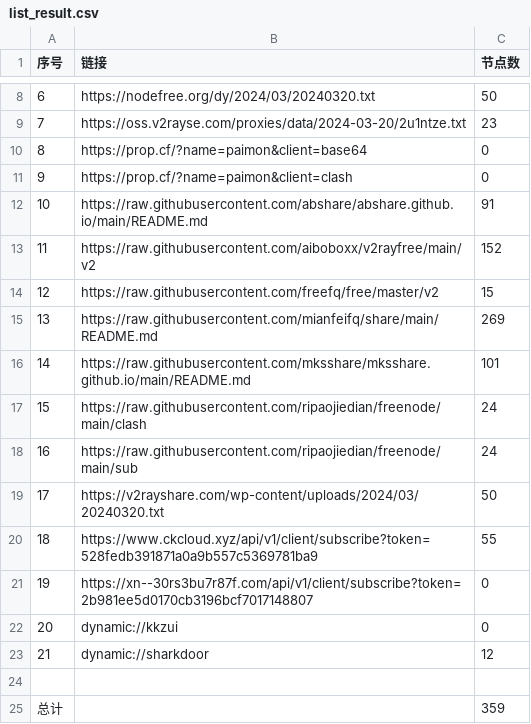
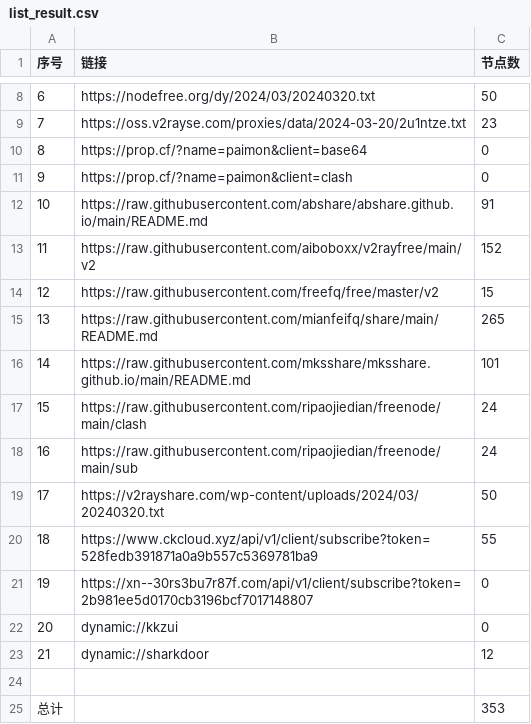
Before and after one commit to gavinhomework/AutoMergePublicNodes, a CSV file: list_result.csv, drawn as a sheet; only a part is shown, gaps mark what is left out.

```diff
--- a/list_result.csv
+++ b/list_result.csv
@@ -14,3 +14,3 @@
 12,https://raw.githubusercontent.com/freefq/free/master/v2,15
-13,https://raw.githubusercontent.com/mianfeifq/share/main/README.md,269
+13,https://raw.githubusercontent.com/mianfeifq/share/main/README.md,265
 14,https://raw.githubusercontent.com/mksshare/mksshare.github.io/main/README.md,101
@@ -24,2 +24,2 @@
 
-总计,,359
+总计,,353
```
Also changed, not shown: 8 other files.
